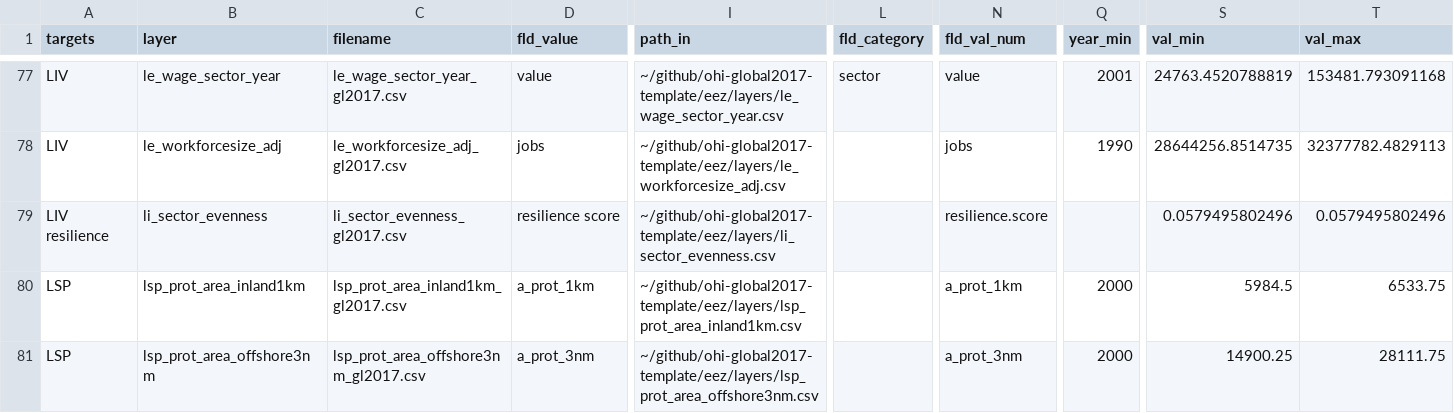
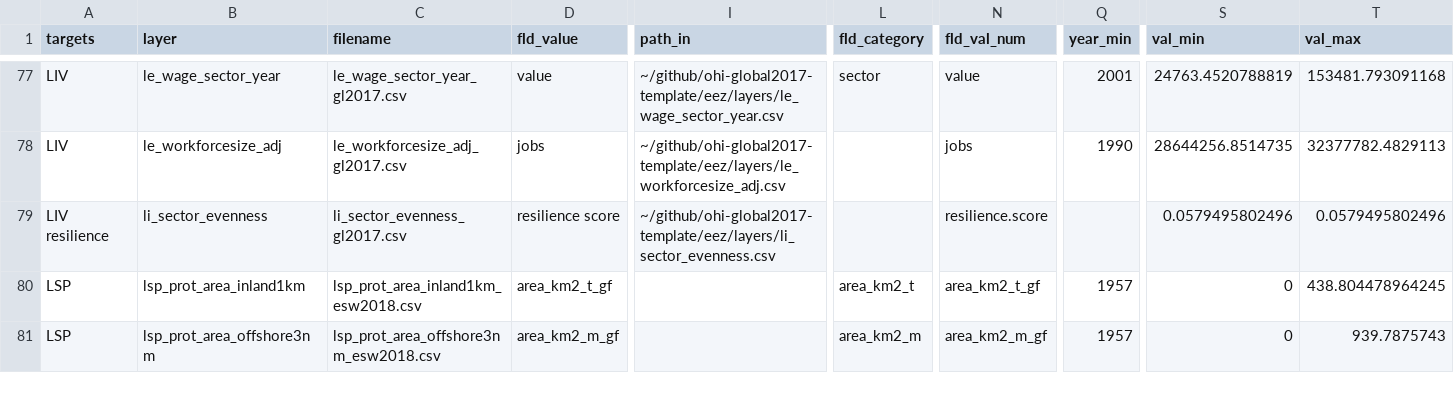
Before and after one commit to OHI-Science/esw, a CSV file: esw2018/layers.csv, drawn as a sheet; only a part is shown, gaps mark what is left out; the diff covers the shown part only; the diff names each change by its address in the sheet, - before the commit and + after, or states it on an @@ line.

```diff
--- a/esw2018/layers.csv
+++ b/esw2018/layers.csv
-C80 (filename): lsp_prot_area_inland1km_gl2017.csv
+C80 (filename): lsp_prot_area_inland1km_esw2018.csv
-D80 (fld_value): a_prot_1km
+D80 (fld_value): area_km2_t_gf
-I80 (path_in): ~/github/ohi-global2017-template/eez/layers/lsp_prot_area_inland1km.csv
+I80 (path_in): (empty)
-L80 (fld_category): (empty)
+L80 (fld_category): area_km2_t
-N80 (fld_val_num): a_prot_1km
+N80 (fld_val_num): area_km2_t_gf
-Q80:Q81 (year_min): 2000
+Q80:Q81 (year_min): 1957
-S80 (val_min): 5984.5
+S80 (val_min): 0
-T80 (val_max): 6533.75
+T80 (val_max): 438.804478964245
-C81 (filename): lsp_prot_area_offshore3nm_gl2017.csv
+C81 (filename): lsp_prot_area_offshore3nm_esw2018.csv
-D81 (fld_value): a_prot_3nm
+D81 (fld_value): area_km2_m_gf
-I81 (path_in): ~/github/ohi-global2017-template/eez/layers/lsp_prot_area_offshore3nm.csv
+I81 (path_in): (empty)
-L81 (fld_category): (empty)
+L81 (fld_category): area_km2_m
-N81 (fld_val_num): a_prot_3nm
+N81 (fld_val_num): area_km2_m_gf
-S81 (val_min): 14900.25
+S81 (val_min): 0
-T81 (val_max): 28111.75
+T81 (val_max): 939.7875743
```
Also changed, not shown: 16 edited cells elsewhere in this file, esw2018/conf/scenario_data_years.csv, esw2018/reports/figures/regions_figs.csv, 27 other files.
